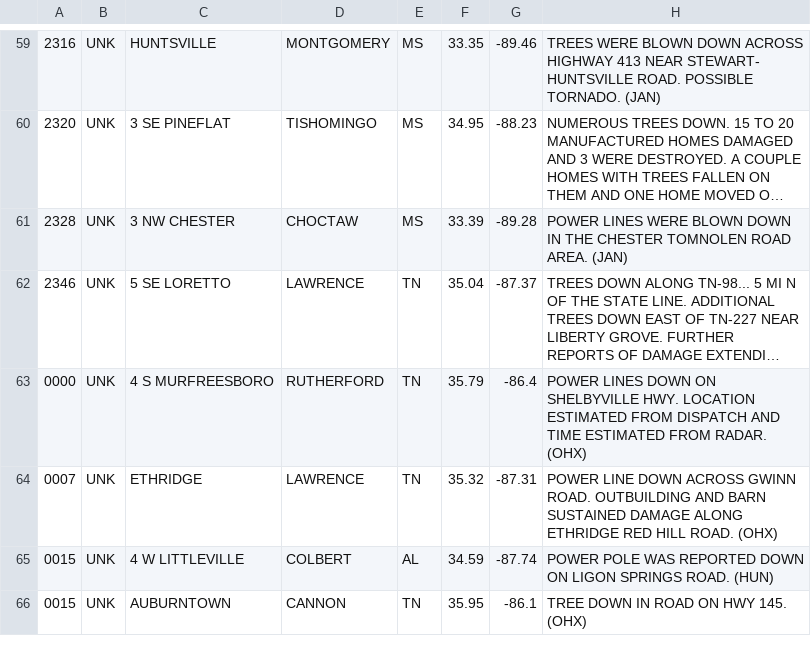
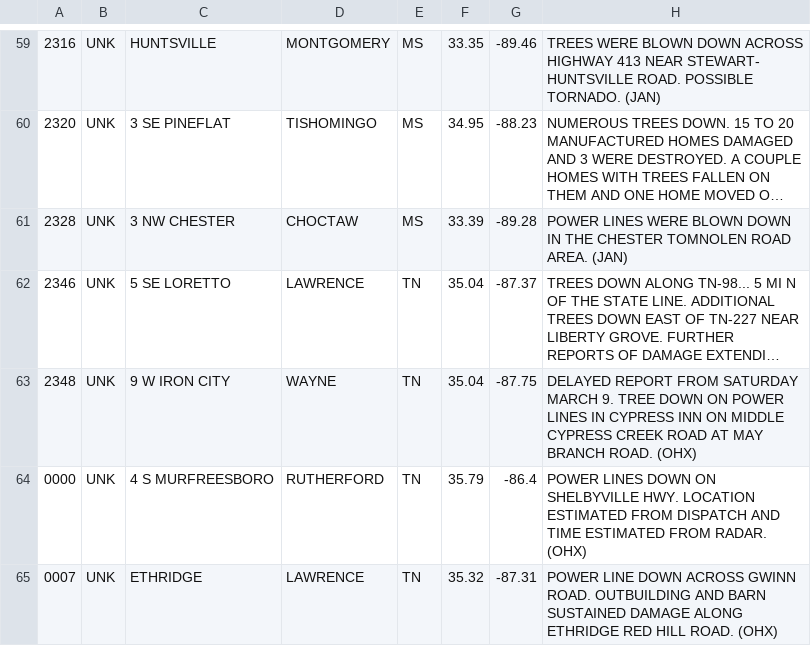
Before and after one commit to matts5517/severeWeatherDashboard, a CSV file: python/data/csv/2019/severeData_190309.csv, drawn as a sheet; only a part is shown, gaps mark what is left out; the shorter side is filled out with more unchanged rows; long unchanged cells end in …; the diff names each change by its address in the sheet, - before the commit and + after, or states it on an @@ line.

```diff
--- a/python/data/csv/2019/severeData_190309.csv
+++ b/python/data/csv/2019/severeData_190309.csv
+row 63: 2348 | UNK | 9 W IRON CITY | WAYNE | TN | 35.04 | -87.75 | DELAYED REPORT FROM SATURDAY MARCH 9. TREE DOWN ON POWER LINES IN CYPRESS INN ON MIDDLE CYPRESS CREEK ROAD AT MAY BRANCH ROAD. (OHX)
```
Also changed, not shown: python/data/csv/2019/severeData_190202.csv, python/data/csv/2019/severeData_190303.csv, 11 other files.
